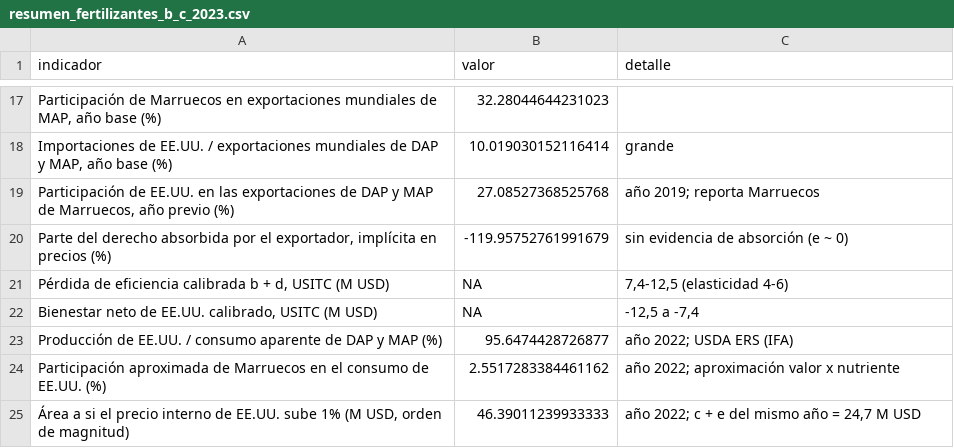
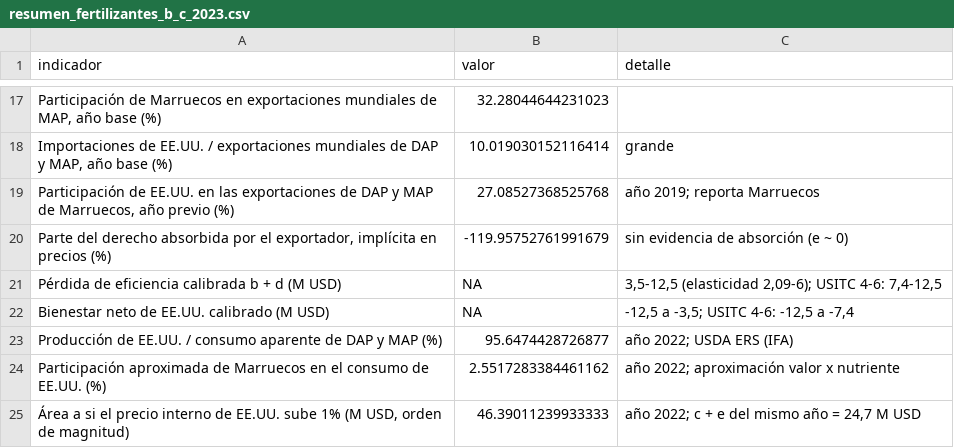
Before and after one commit to Lauti91/eco_inter_TPs_2c2026, a CSV file: output/tablas/03/resumen_fertilizantes_b_c_2023.csv, drawn as a sheet; only a part is shown, gaps mark what is left out; the diff names each change by its address in the sheet, - before the commit and + after, or states it on an @@ line.

```diff
--- a/output/tablas/03/resumen_fertilizantes_b_c_2023.csv
+++ b/output/tablas/03/resumen_fertilizantes_b_c_2023.csv
-A21 (indicador): …b + d, USITC (M USD)
+A21 (indicador): …b + d (M USD)
-C21 (detalle): 7,4-12,5 (elasticidad 4-6)
+C21 (detalle): 3,5-12,5 (elasticidad 2,09-6); USITC 4-6: 7,4-12,5
-A22 (indicador): …de EE.UU. calibrado, USITC (M USD)
+A22 (indicador): …de EE.UU. calibrado (M USD)
-C22 (detalle): -12,5 a -7,4
+C22 (detalle): -12,5 a -3,5; USITC 4-6: -12,5 a -7,4
```
Also changed, not shown: bases de datos/acuerdos_socios_8708.csv, output/tablas/03/calibracion_bienestar_cvd_2023.csv, 37 other files.
